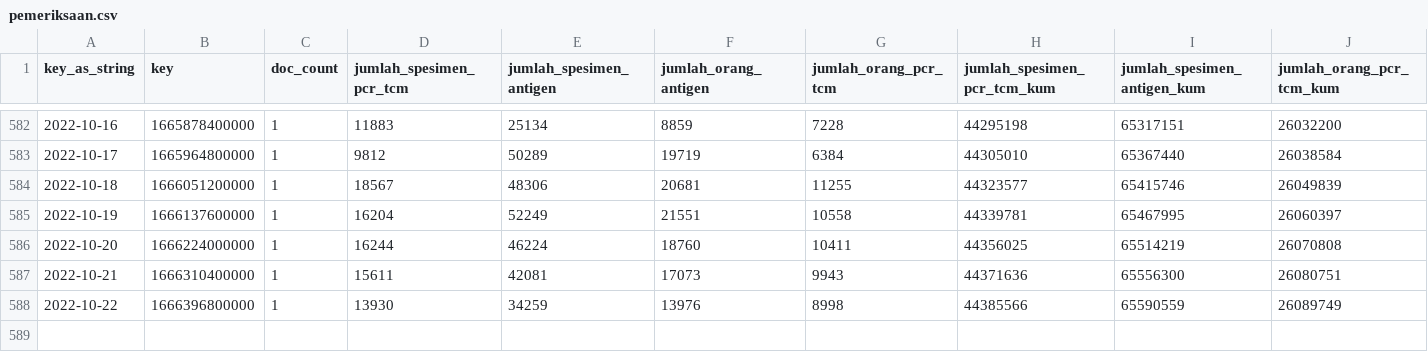
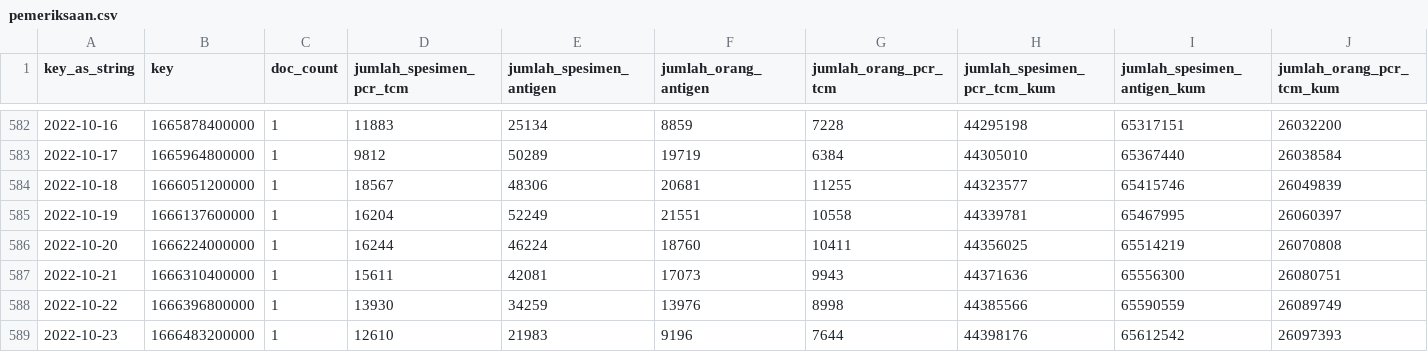
Before and after one commit to zakiego/data-sebaran-covid19goid, a CSV file: nasional/pemeriksaan.csv, drawn as a sheet; only a part is shown, gaps mark what is left out; rows hold the shown columns only; the diff names each change by its address in the sheet, - before the commit and + after, or states it on an @@ line.

```diff
--- a/nasional/pemeriksaan.csv
+++ b/nasional/pemeriksaan.csv
+row 589: 2022-10-23 | 1666483200000 | 1 | 12610 | 21983 | 9196 | 7644 | 44398176 | 65612542 | 26097393
```
Also changed, not shown: nasional/harian.csv, nasional/vaksinasi.csv.
